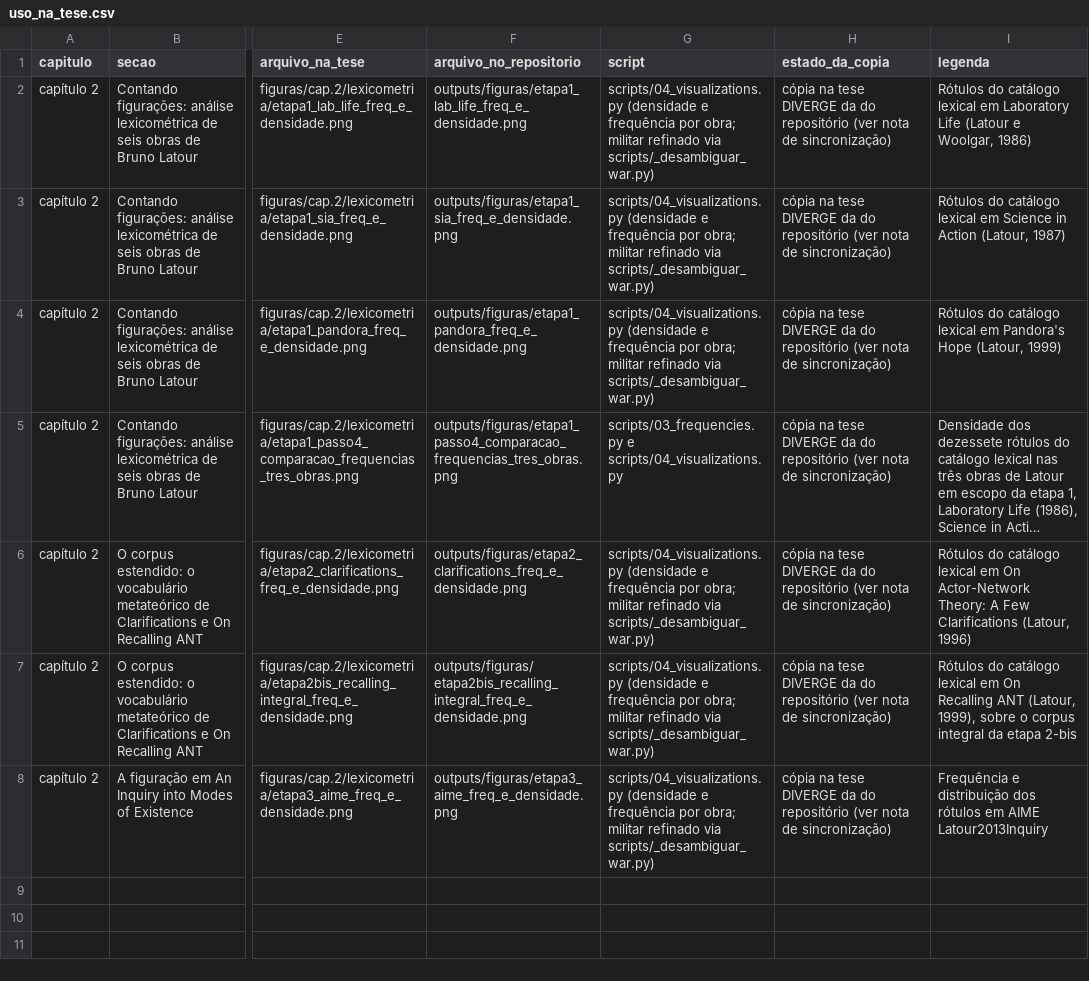
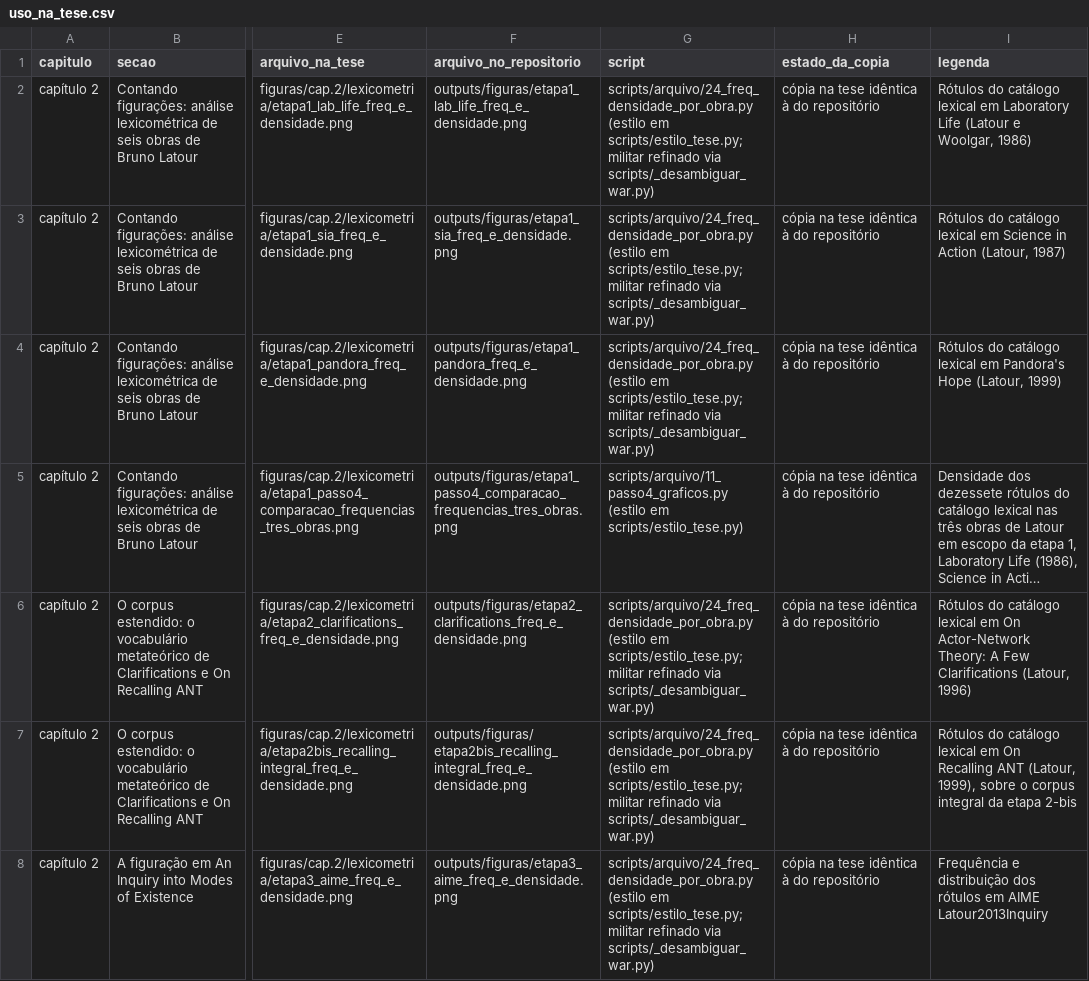
Before and after one commit to julianehelanski/analise-figuracoes-latour, a CSV file: docs/uso_na_tese.csv, drawn as a sheet; only a part is shown, gaps mark what is left out; long unchanged cells end in …; the diff names each change by its address in the sheet, - before the commit and + after, or states it on an @@ line.

```diff
--- a/docs/uso_na_tese.csv
+++ b/docs/uso_na_tese.csv
-G2:G4 (script): scripts/04_visualizations.py (densidade e frequência por obra; militar refinado…
+G2:G4 (script): scripts/arquivo/24_freq_densidade_por_obra.py (estilo em scripts/estilo_tese.py; militar refinado…
-H2:H8 (estado_da_copia): …na tese DIVERGE da do repositório (ver nota de sincronização)
+H2:H8 (estado_da_copia): …na tese idêntica à do repositório
-G5 (script): scripts/03_frequencies.py e scripts/04_visualizations.py
+G5 (script): scripts/arquivo/11_passo4_graficos.py (estilo em scripts/estilo_tese.py)
-G6:G8 (script): scripts/04_visualizations.py (densidade e frequência por obra; militar refinado…
+G6:G8 (script): scripts/arquivo/24_freq_densidade_por_obra.py (estilo em scripts/estilo_tese.py; militar refinado…
```
Also changed, not shown: 1 other file.
